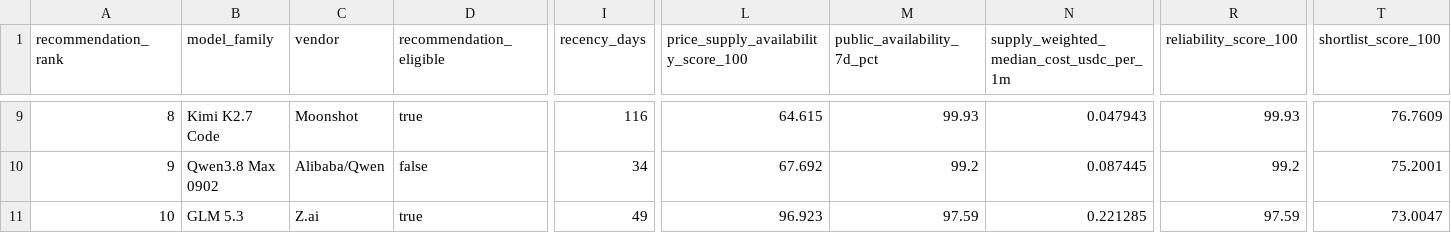
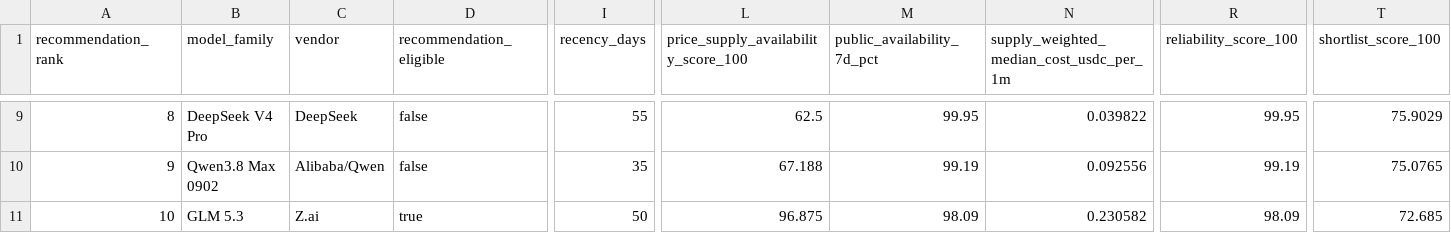
Before and after one commit to Pukujan/inference-recommendation-engine, a CSV file: operational/telemetry/gravebuster/pipeline/ihub/lists/research_model_top20_recommendations.csv, drawn as a sheet; only a part is shown, gaps mark what is left out; the diff covers the shown part only; the diff names each change by its address in the sheet, - before the commit and + after, or states it on an @@ line.

```diff
--- a/operational/telemetry/gravebuster/pipeline/ihub/lists/research_model_top20_recommendations.csv
+++ b/operational/telemetry/gravebuster/pipeline/ihub/lists/research_model_top20_recommendations.csv
-B9 (model_family): Kimi K2.7 Code
+B9 (model_family): DeepSeek V4 Pro
-C9 (vendor): Moonshot
+C9 (vendor): DeepSeek
-D9 (recommendation_eligible): true
+D9 (recommendation_eligible): false
-I9 (recency_days): 116
+I9 (recency_days): 55
-L9: 64.615
+L9: 62.5
-M9 (public_availability_7d_pct): 99.93
+M9 (public_availability_7d_pct): 99.95
-N9: 0.047943
+N9: 0.039822
-R9 (reliability_score_100): 99.93
+R9 (reliability_score_100): 99.95
-T9 (shortlist_score_100): 76.7609
+T9 (shortlist_score_100): 75.9029
-I10 (recency_days): 34
+I10 (recency_days): 35
-L10: 67.692
+L10: 67.188
-M10 (public_availability_7d_pct): 99.2
+M10 (public_availability_7d_pct): 99.19
-N10: 0.087445
+N10: 0.092556
-R10 (reliability_score_100): 99.2
+R10 (reliability_score_100): 99.19
-T10 (shortlist_score_100): 75.2001
+T10 (shortlist_score_100): 75.0765
-I11 (recency_days): 49
+I11 (recency_days): 50
-L11: 96.923
+L11: 96.875
-M11 (public_availability_7d_pct): 97.59
+M11 (public_availability_7d_pct): 98.09
-N11: 0.221285
+N11: 0.230582
-R11 (reliability_score_100): 97.59
+R11 (reliability_score_100): 98.09
-T11 (shortlist_score_100): 73.0047
+T11 (shortlist_score_100): 72.685
```
Also changed, not shown: 179 edited cells elsewhere in this file, operational/telemetry/gravebuster/pipeline/ihub/lists/research_model_frontier_recommendations.csv, operational/telemetry/gravebuster/pipeline/ihub/lists/research_model_frontier_routes.csv, 5 other files.
